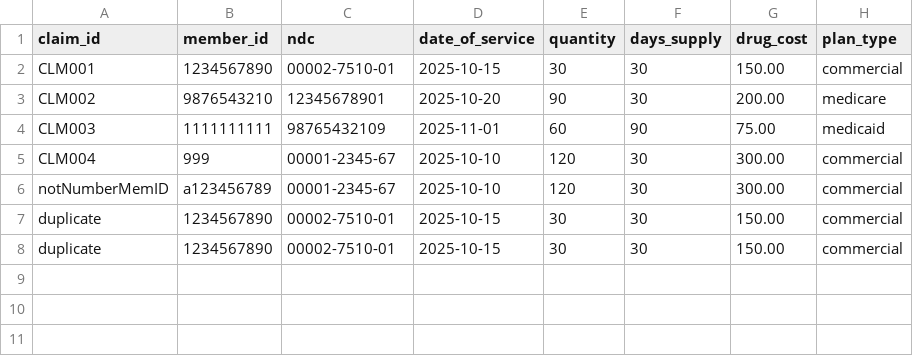
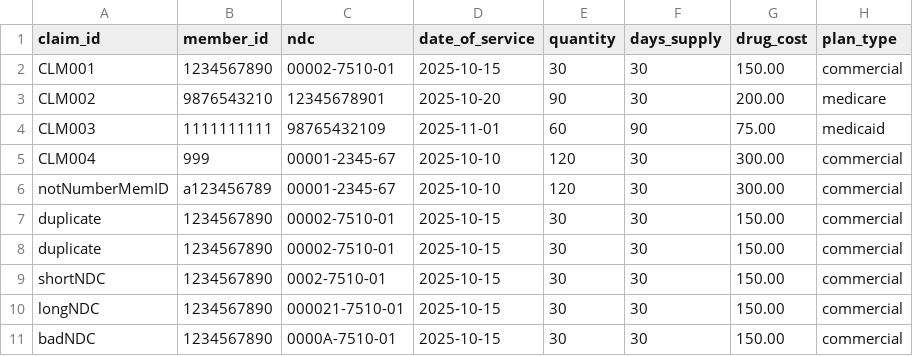
Before and after one commit to michaelwhittemore/vivio-take-home, a CSV file: data.csv, drawn as a sheet.

```diff
--- a/data.csv
+++ b/data.csv
@@ -8 +8,4 @@ duplicate,1234567890,00002-7510-01,2025-10-15,30,30,150.00,commercial
 duplicate,1234567890,00002-7510-01,2025-10-15,30,30,150.00,commercial
+shortNDC, 1234567890,0002-7510-01,2025-10-15,30,30,150.00,commercial
+longNDC, 1234567890,000021-7510-01,2025-10-15,30,30,150.00,commercial
+badNDC, 1234567890,0000A-7510-01,2025-10-15,30,30,150.00,commercial
```
Also changed, not shown: 1 other file.
